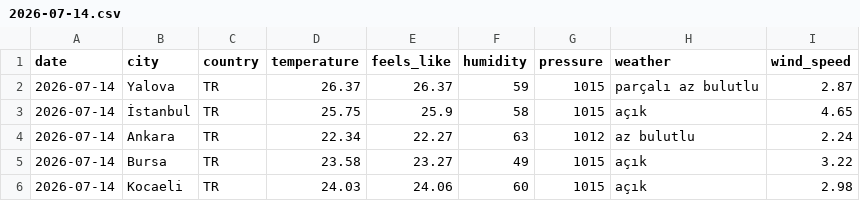
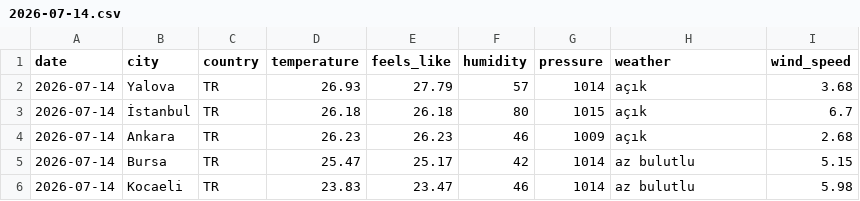
Before and after one commit to acetinkaya/turkiye-daily-open-data, a CSV file: data/weather/csv/2026-07-14.csv, drawn as a sheet.

```diff
--- a/data/weather/csv/2026-07-14.csv
+++ b/data/weather/csv/2026-07-14.csv
@@ -1,6 +1,6 @@
 date,city,country,temperature,feels_like,humidity,pressure,weather,wind_speed
-2026-07-14,Yalova,TR,26.37,26.37,59,1015,parçalı az bulutlu,2.87
-2026-07-14,İstanbul,TR,25.75,25.9,58,1015,açık,4.65
-2026-07-14,Ankara,TR,22.34,22.27,63,1012,az bulutlu,2.24
-2026-07-14,Bursa,TR,23.58,23.27,49,1015,açık,3.22
-2026-07-14,Kocaeli,TR,24.03,24.06,60,1015,açık,2.98
+2026-07-14,Yalova,TR,26.93,27.79,57,1014,açık,3.68
+2026-07-14,İstanbul,TR,26.18,26.18,80,1015,açık,6.7
+2026-07-14,Ankara,TR,26.23,26.23,46,1009,açık,2.68
+2026-07-14,Bursa,TR,25.47,25.17,42,1014,az bulutlu,5.15
+2026-07-14,Kocaeli,TR,23.83,23.47,46,1014,az bulutlu,5.98
```
Also changed, not shown: 2 other files.
